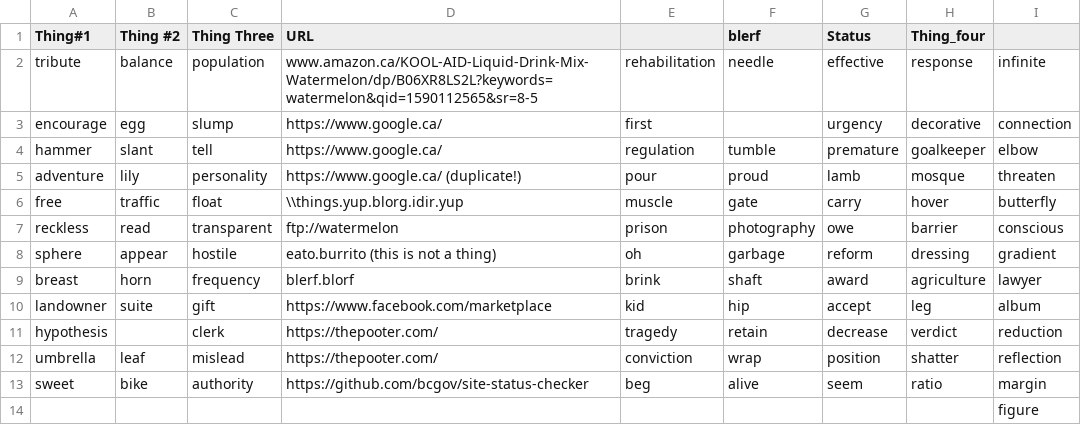
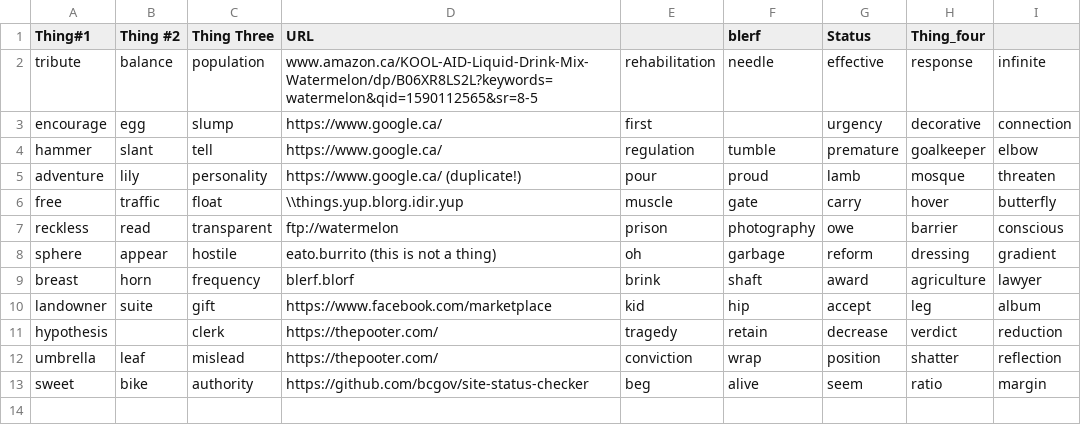
Before and after one commit to bcgov/site-status-checker, a CSV file: sites.csv, drawn as a sheet; the diff names each change by its address in the sheet, - before the commit and + after, or states it on an @@ line.

Commit message:
Pick out URL by column number, zero indexed

```diff
--- a/sites.csv
+++ b/sites.csv
-row 14:  |  |  |  |  |  |  |  | figure
```
Also changed, not shown: 1 other file.
